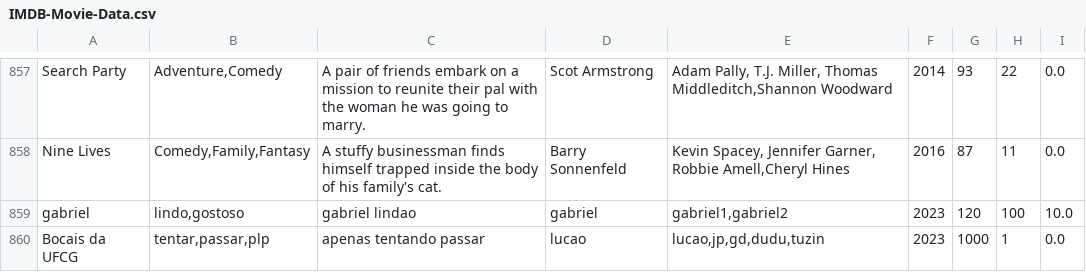
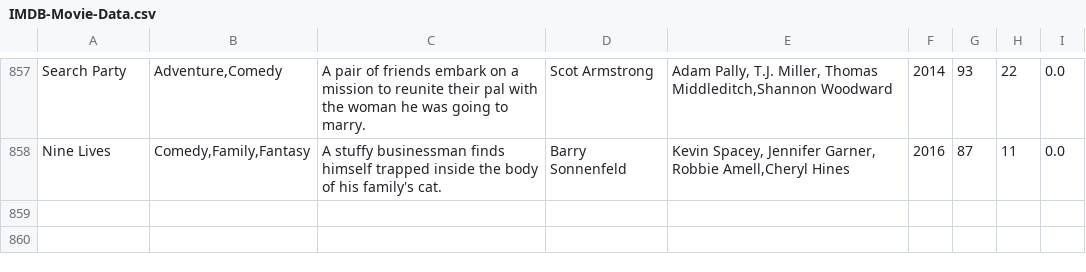
Before and after one commit to eduardoaugustoabc/Cinematch, a CSV file: IMDB-Movie-Data.csv, drawn as a sheet; only a part is shown, gaps mark what is left out.

```diff
--- a/IMDB-Movie-Data.csv
+++ b/IMDB-Movie-Data.csv
@@ -858,3 +858 @@ Search Party,"Adventure,Comedy",A pair of friends embark on a mission to reunite
 Nine Lives,"Comedy,Family,Fantasy",A stuffy businessman finds himself trapped inside the body of his family's cat.,Barry Sonnenfeld,"Kevin Spacey, Jennifer Garner, Robbie Amell,Cheryl Hines",2016,87,11,0.0
-gabriel,"lindo,gostoso",gabriel lindao,gabriel,"gabriel1,gabriel2",2023,120,100,10.0
-Bocais da UFCG,"tentar,passar,plp",apenas tentando passar,lucao,"lucao,jp,gd,dudu,tuzin",2023,1000,1,0.0
```
Also changed, not shown: 3 other files.
